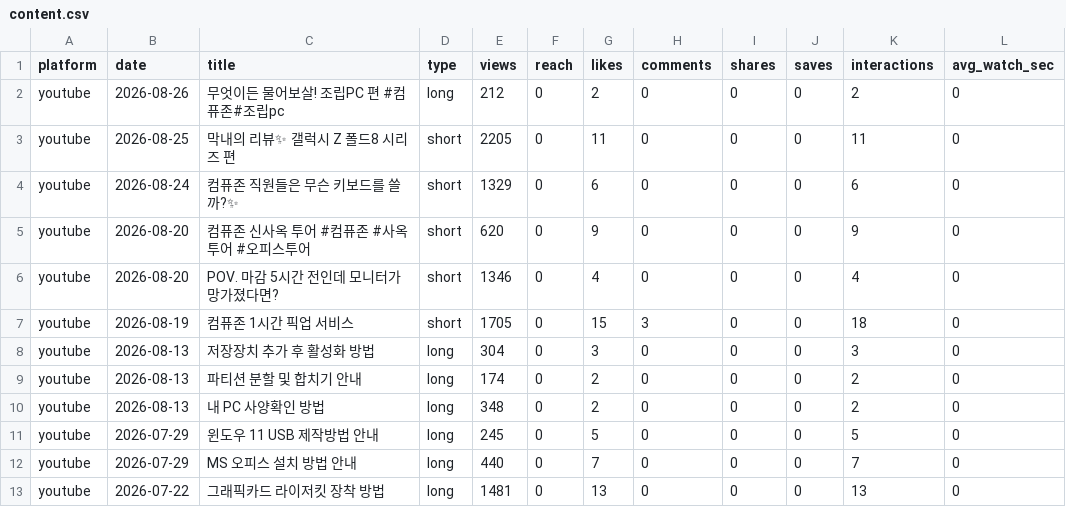
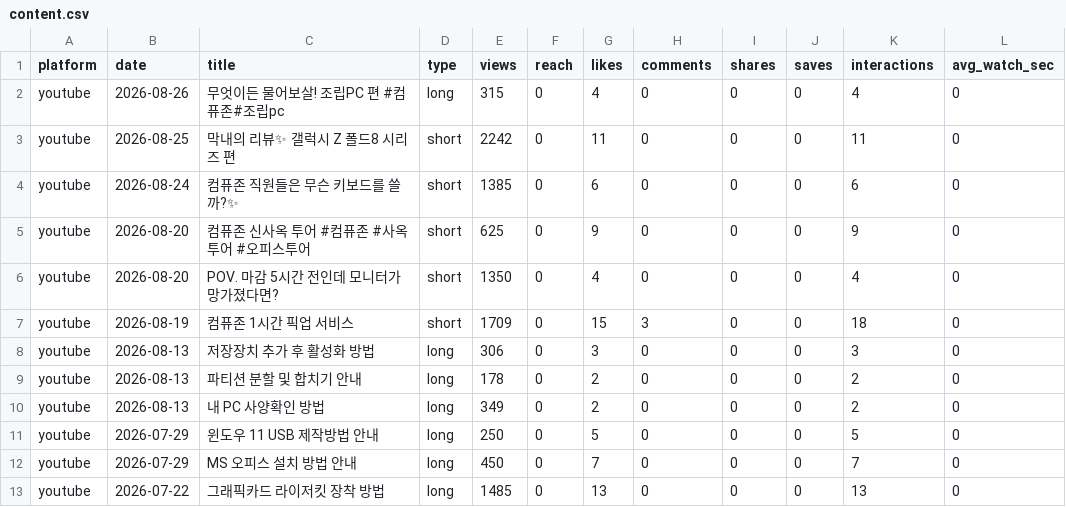
Before and after one commit to ljwa1414-sys/channel-dashboard, a CSV file: data/content.csv, drawn as a sheet; only a part is shown; the diff covers the shown part only; the diff names each change by its address in the sheet, - before the commit and + after, or states it on an @@ line.

```diff
--- a/data/content.csv
+++ b/data/content.csv
-E2 (views): 212
+E2 (views): 315
-G2 (likes): 2
+G2 (likes): 4
-K2 (interactions): 2
+K2 (interactions): 4
-E3 (views): 2205
+E3 (views): 2242
-E4 (views): 1329
+E4 (views): 1385
-E5 (views): 620
+E5 (views): 625
-E6 (views): 1346
+E6 (views): 1350
-E7 (views): 1705
+E7 (views): 1709
-E8 (views): 304
+E8 (views): 306
-E9 (views): 174
+E9 (views): 178
-E10 (views): 348
+E10 (views): 349
-E11 (views): 245
+E11 (views): 250
-E12 (views): 440
+E12 (views): 450
-E13 (views): 1481
+E13 (views): 1485
```
Also changed, not shown: 1 added row and 88 edited cells elsewhere in this file, data/daily.csv, data/reference_accounts.csv, 1 other file.
